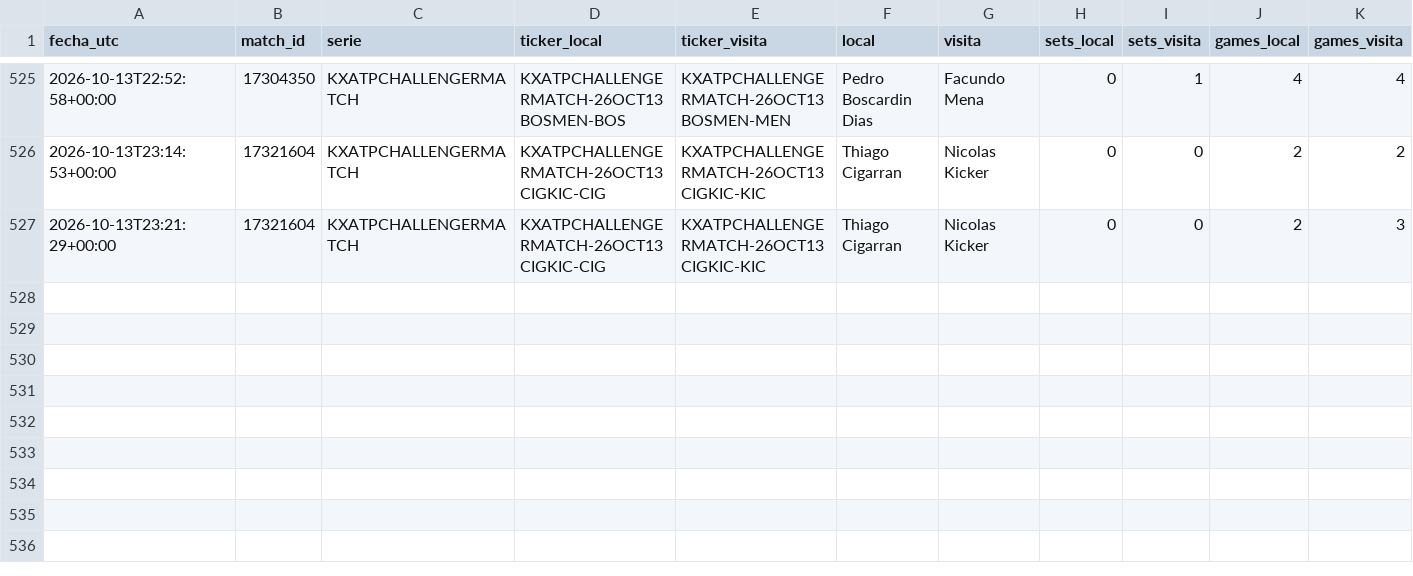
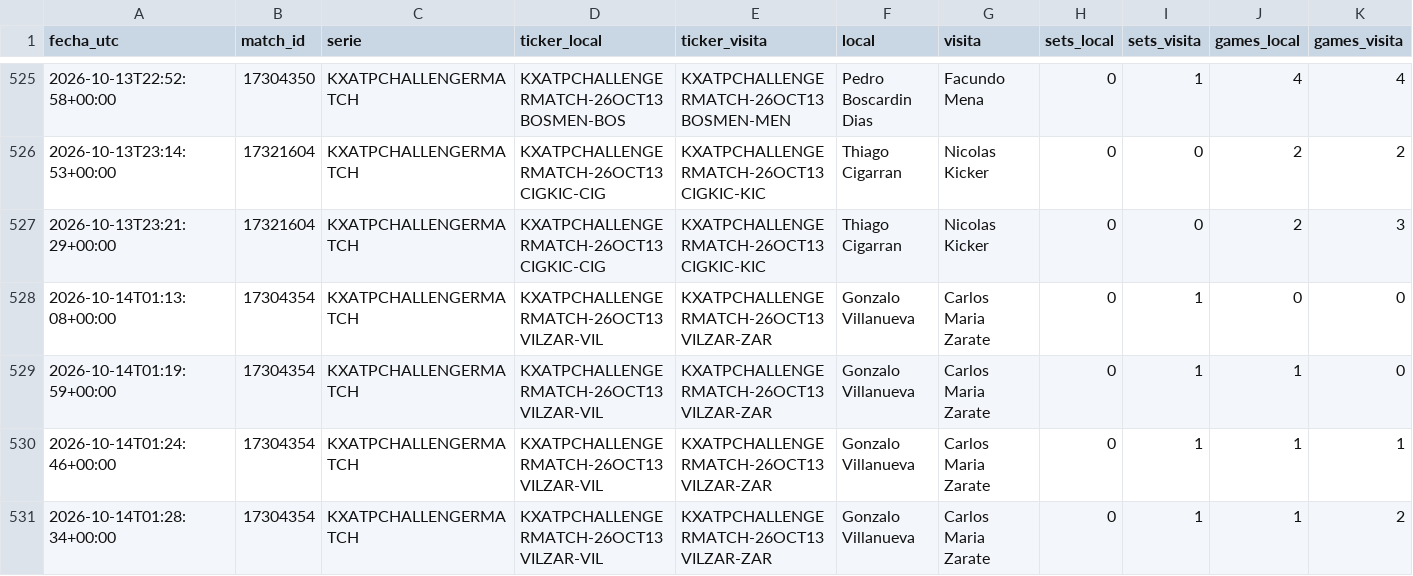
Before and after one commit to dineroforever/tenis-alertas, a CSV file: candidatos.csv, drawn as a sheet; only a part is shown, gaps mark what is left out; rows hold the shown columns only; the diff names each change by its address in the sheet, - before the commit and + after, or states it on an @@ line.

```diff
--- a/candidatos.csv
+++ b/candidatos.csv
+row 528: 2026-10-14T01:13:08+00:00 | 17304354 | KXATPCHALLENGERMATCH | KXATPCHALLENGERMATCH-26OCT13VILZAR-VIL | KXATPCHALLENGERMATCH-26OCT13VILZAR-ZAR | Gonzalo Villanueva | Carlos Maria Zarate | 0 | 1 | 0 | 0
+row 529: 2026-10-14T01:19:59+00:00 | 17304354 | KXATPCHALLENGERMATCH | KXATPCHALLENGERMATCH-26OCT13VILZAR-VIL | KXATPCHALLENGERMATCH-26OCT13VILZAR-ZAR | Gonzalo Villanueva | Carlos Maria Zarate | 0 | 1 | 1 | 0
+row 530: 2026-10-14T01:24:46+00:00 | 17304354 | KXATPCHALLENGERMATCH | KXATPCHALLENGERMATCH-26OCT13VILZAR-VIL | KXATPCHALLENGERMATCH-26OCT13VILZAR-ZAR | Gonzalo Villanueva | Carlos Maria Zarate | 0 | 1 | 1 | 1
+row 531: 2026-10-14T01:28:34+00:00 | 17304354 | KXATPCHALLENGERMATCH | KXATPCHALLENGERMATCH-26OCT13VILZAR-VIL | KXATPCHALLENGERMATCH-26OCT13VILZAR-ZAR | Gonzalo Villanueva | Carlos Maria Zarate | 0 | 1 | 1 | 2
```
Also changed, not shown: 1 other file.
